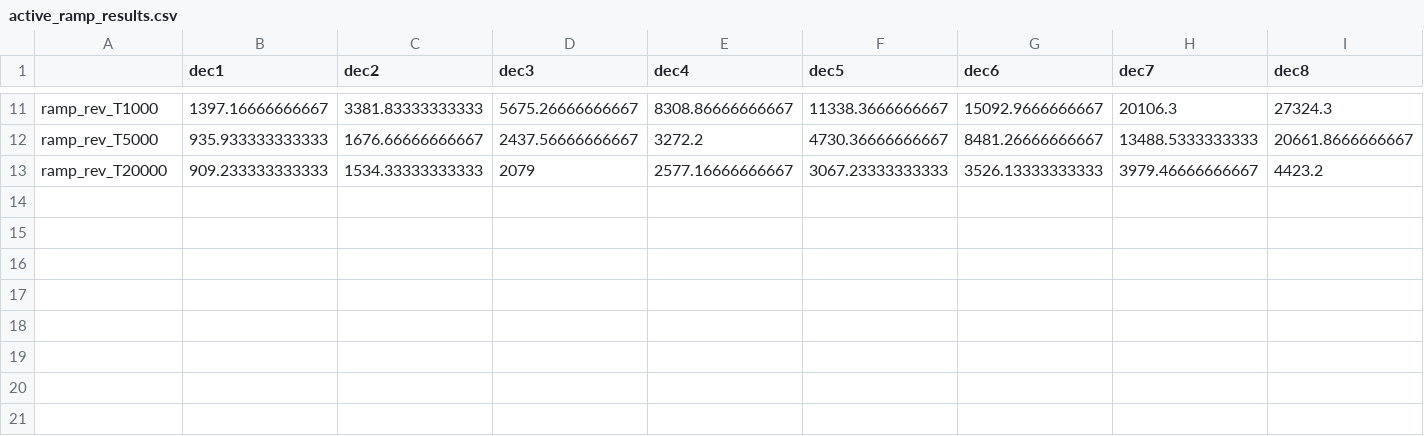
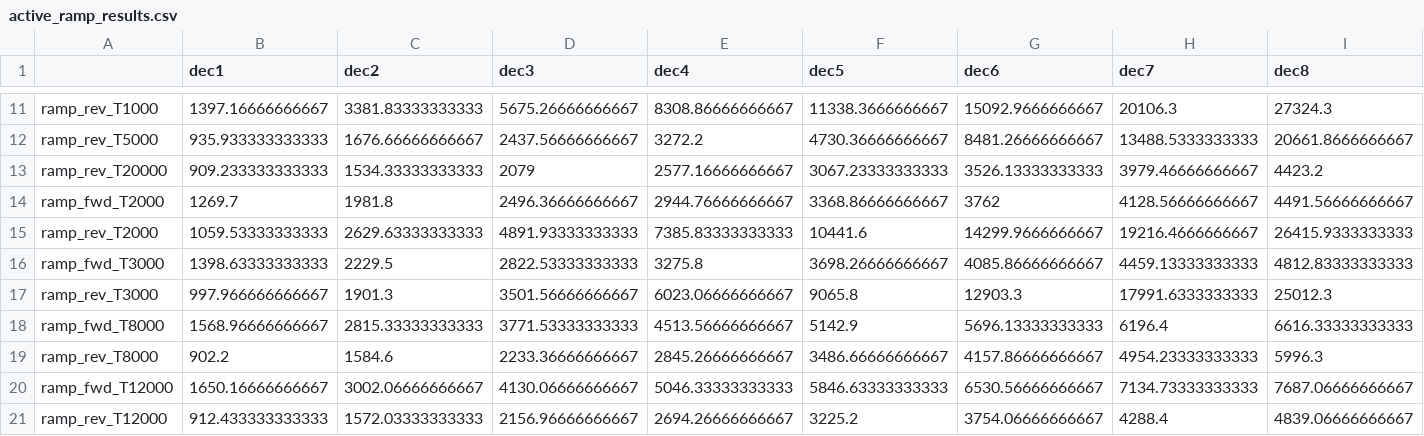
Before and after one commit to kachergis/active-zipf, a CSV file: corpusXSL/analysis/active_ramp_results.csv, drawn as a sheet; only a part is shown, gaps mark what is left out; rows hold the shown columns only; the diff names each change by its address in the sheet, - before the commit and + after, or states it on an @@ line.

Commit message:
Expand ramp timescale sweep to 7 points, fix a closure bug, add Appendix G
Added 4 more T values (2000, 3000, 8000, 12000) to the 3 already run
(1000, 5000, 20000), to interpolate a smoother curve per request. First
attempt at the 4 new points showed all 4 forward ramps converging on nearly
identical results regardless of their intended T (and likewise for reverse)
-- a classic R lazy-evaluation bug: make_linear_ramp(Tt)'s returned closure
doesn't touch Tt until actually invoked, deep inside the simulation, long
after the `for (Tt in T_NEW)` loop that built several of these closures had
already finished -- so by call time, every one of them resolved Tt against
whatever value the loop variable held LAST (the final T_NEW value), not
each one's own intended T. Fixed with force(Tt) inside both ramp
constructors, which resolves the promise immediately at construction time
instead. The original 3 T values were unaffected (built from literal
values, not a loop variable) and reproduced exactly on rerun, confirming the
fix without needing to redo already-valid work.

With the fix, the curve is now genuinely smooth and reveals something the
3-point version couldn't show: the forward ramp rises smoothly and
monotonically with T (4,874 -> 10,643), but the reverse ramp doesn't decline
smoothly -- it sits near the passive baseline through T=8,000 (57,934) then
drops roughly ten-fold by T=12,000 (6,059), a sharp threshold rather than a
gradual one, landing close to pure active sampling's own completion time
(4,659 episodes) for a mechanistically sensible reason (a fast active-heavy
run either outpaces the ramp's decay entirely at large T, or runs headlong
into a fully-decayed passive remainder at small T).

Writes this up as Appendix G, matching E and F's structure: motivation tied
to the completion-checkpoint finding, setup (active_prob_fn, episode- vs.
knowledge-indexed ramps and why episode-indexed is the faithful choice),
Table G1 (fixed reference points) + Figure G1 (the full 7-point sweep), and
an explicit scope paragraph (single mechanism/C/exponent, linear ramps only,
no claim about the real developmental timescale). Also fixes the same
literal-"[h]"-leaking-into-text rendering bug hit in Appendix F, for the
same reason (apa6's appendix float handling doesn't tolerate an explicit
placement specifier the way the main body's floats do).

```diff
--- a/corpusXSL/analysis/active_ramp_results.csv
+++ b/corpusXSL/analysis/active_ramp_results.csv
+row 14: ramp_fwd_T2000 | 1269.7 | 1981.8 | 2496.36666666667 | 2944.76666666667 | 3368.86666666667 | 3762 | 4128.56666666667 | 4491.56666666667
+row 15: ramp_rev_T2000 | 1059.53333333333 | 2629.63333333333 | 4891.93333333333 | 7385.83333333333 | 10441.6 | 14299.9666666667 | 19216.4666666667 | 26415.9333333333
+row 16: ramp_fwd_T3000 | 1398.63333333333 | 2229.5 | 2822.53333333333 | 3275.8 | 3698.26666666667 | 4085.86666666667 | 4459.13333333333 | 4812.83333333333
+row 17: ramp_rev_T3000 | 997.966666666667 | 1901.3 | 3501.56666666667 | 6023.06666666667 | 9065.8 | 12903.3 | 17991.6333333333 | 25012.3
+row 18: ramp_fwd_T8000 | 1568.96666666667 | 2815.33333333333 | 3771.53333333333 | 4513.56666666667 | 5142.9 | 5696.13333333333 | 6196.4 | 6616.33333333333
+row 19: ramp_rev_T8000 | 902.2 | 1584.6 | 2233.36666666667 | 2845.26666666667 | 3486.66666666667 | 4157.86666666667 | 4954.23333333333 | 5996.3
+row 20: ramp_fwd_T12000 | 1650.16666666667 | 3002.06666666667 | 4130.06666666667 | 5046.33333333333 | 5846.63333333333 | 6530.56666666667 | 7134.73333333333 | 7687.06666666667
+row 21: ramp_rev_T12000 | 912.433333333333 | 1572.03333333333 | 2156.96666666667 | 2694.26666666667 | 3225.2 | 3754.06666666667 | 4288.4 | 4839.06666666667
```
Also changed, not shown: 6 other files.
